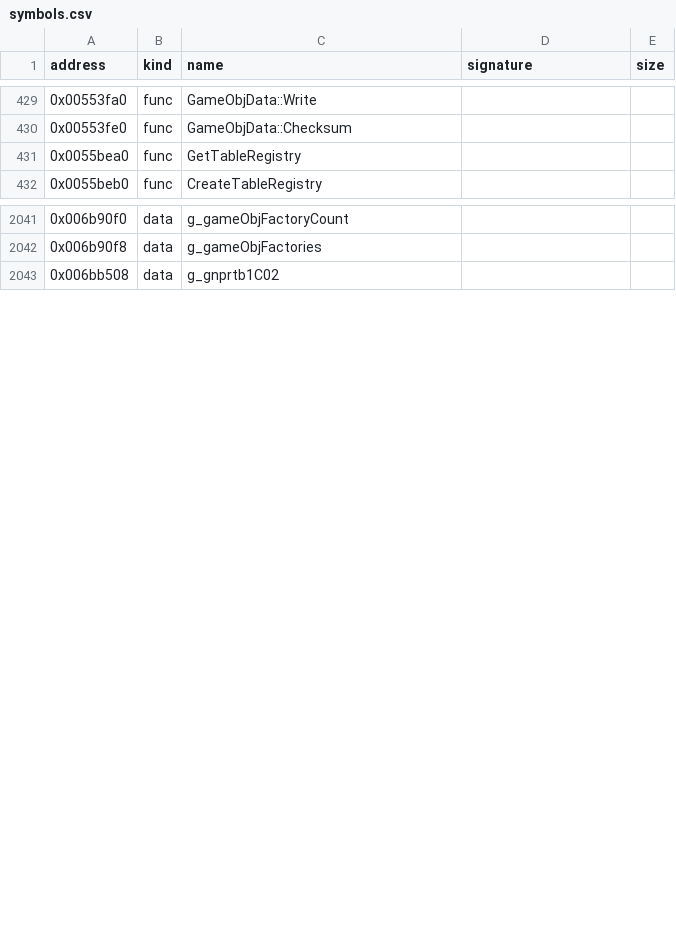
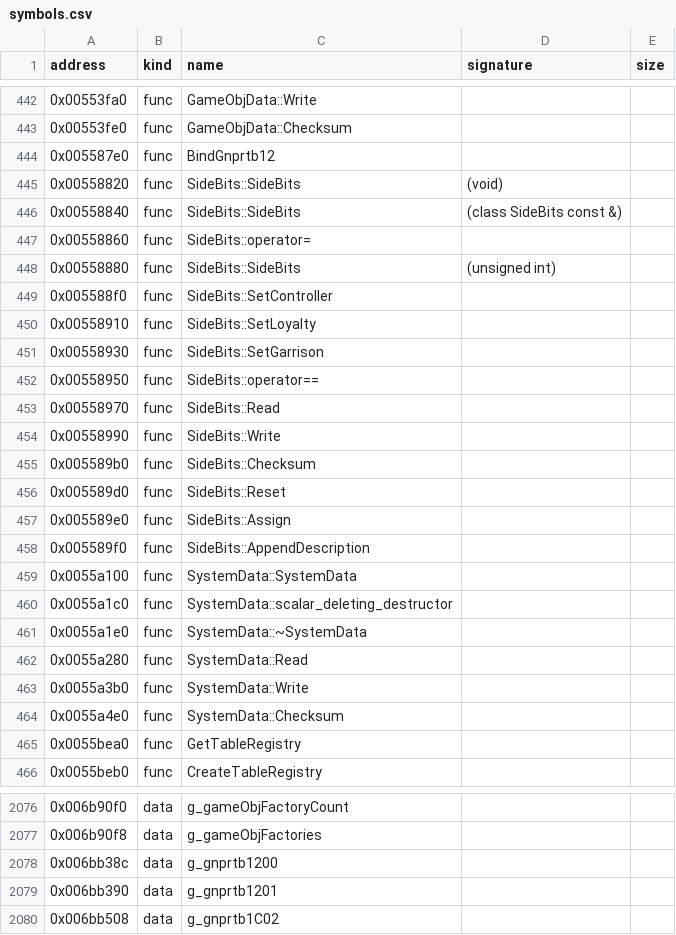
Before and after one commit to bicyclespokesperson/rebellion_modernized, a CSV file: symbols/symbols.csv, drawn as a sheet; only a part is shown, gaps mark what is left out; the diff covers the shown part only.

```diff
--- a/symbols/symbols.csv
+++ b/symbols/symbols.csv
@@ -430,2 +443,23 @@ address,kind,name,signature,size
 0x00553fe0,func,GameObjData::Checksum,,
+0x005587e0,func,BindGnprtb12,,
+0x00558820,func,SideBits::SideBits,(void),
+0x00558840,func,SideBits::SideBits,(class SideBits const &),
+0x00558860,func,SideBits::operator=,,
+0x00558880,func,SideBits::SideBits,(unsigned int),
+0x005588f0,func,SideBits::SetController,,
+0x00558910,func,SideBits::SetLoyalty,,
+0x00558930,func,SideBits::SetGarrison,,
+0x00558950,func,SideBits::operator==,,
+0x00558970,func,SideBits::Read,,
+0x00558990,func,SideBits::Write,,
+0x005589b0,func,SideBits::Checksum,,
+0x005589d0,func,SideBits::Reset,,
+0x005589e0,func,SideBits::Assign,,
+0x005589f0,func,SideBits::AppendDescription,,
+0x0055a100,func,SystemData::SystemData,,
+0x0055a1c0,func,SystemData::scalar_deleting_destructor,,
+0x0055a1e0,func,SystemData::~SystemData,,
+0x0055a280,func,SystemData::Read,,
+0x0055a3b0,func,SystemData::Write,,
+0x0055a4e0,func,SystemData::Checksum,,
 0x0055bea0,func,GetTableRegistry,,
@@ -2042,2 +2077,4 @@ address,kind,name,signature,size
 0x006b90f8,data,g_gameObjFactories,,
+0x006bb38c,data,g_gnprtb1200,,
+0x006bb390,data,g_gnprtb1201,,
 0x006bb508,data,g_gnprtb1C02,,
```
Also changed, not shown: 14 added rows elsewhere in this file, 6 other files.
